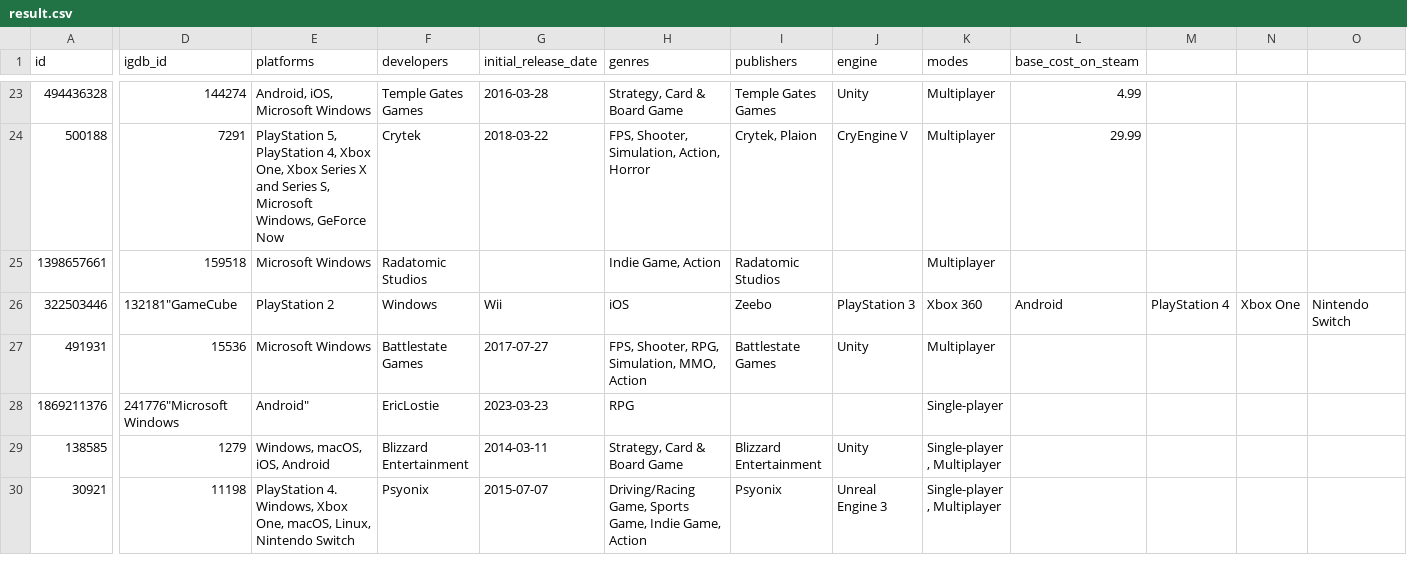
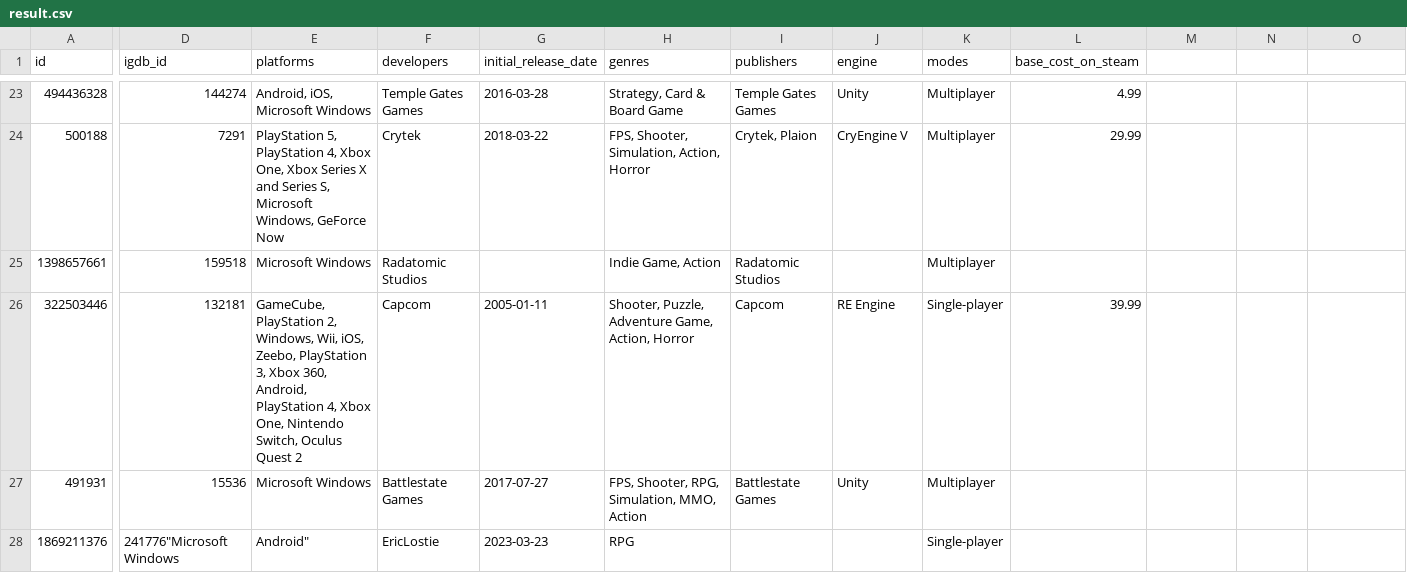
Before and after one commit to evanp28/is310-final-project, a CSV file: result.csv, drawn as a sheet; only a part is shown, gaps mark what is left out; the shorter side is filled out with more unchanged rows; the diff covers the shown part only; the diff names each change by its address in the sheet, - before the commit and + after, or states it on an @@ line.

Commit message:
Update result.csv

```diff
--- a/result.csv
+++ b/result.csv
-D26 (igdb_id): 132181"GameCube
+D26 (igdb_id): 132181
-E26 (platforms): PlayStation 2
+E26 (platforms): GameCube, PlayStation 2, Windows, Wii, iOS, Zeebo, PlayStation 3, Xbox 360, Android, PlayStation 4, Xbox One, Nintendo Switch, Oculus Quest 2
-F26 (developers): Windows
+F26 (developers): Capcom
-G26 (initial_release_date): Wii
+G26 (initial_release_date): 2005-01-11
-H26 (genres): iOS
+H26 (genres): Shooter, Puzzle, Adventure Game, Action, Horror
-I26 (publishers): Zeebo
+I26 (publishers): Capcom
-J26 (engine): PlayStation 3
+J26 (engine): RE Engine
-K26 (modes): Xbox 360
+K26 (modes): Single-player
-L26 (base_cost_on_steam): Android
+L26 (base_cost_on_steam): 39.99
-M26: PlayStation 4
+M26: (empty)
-N26: Xbox One
+N26: (empty)
-O26: Nintendo Switch
+O26: (empty)
```
Also changed, not shown: 8 edited cells elsewhere in this file.
